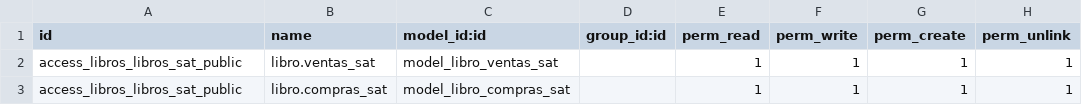
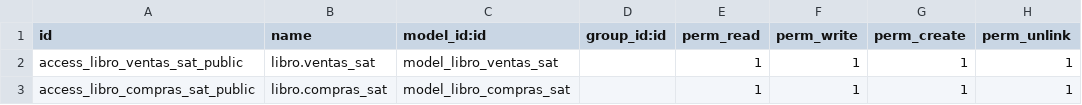
Before and after one commit to corsisa/libros_sat, a CSV file: security/ir.model.access.csv, drawn as a sheet.

Commit message:
Ya funciona era el archivo de permisos

```diff
--- a/security/ir.model.access.csv
+++ b/security/ir.model.access.csv
@@ -1,3 +1,3 @@
 id,name,model_id:id,group_id:id,perm_read,perm_write,perm_create,perm_unlink
-access_libros_libros_sat_public,libro.ventas_sat,model_libro_ventas_sat,,1,1,1,1
-access_libros_libros_sat_public,libro.compras_sat,model_libro_compras_sat,,1,1,1,1
+access_libro_ventas_sat_public,libro.ventas_sat,model_libro_ventas_sat,,1,1,1,1
+access_libro_compras_sat_public,libro.compras_sat,model_libro_compras_sat,,1,1,1,1
```
